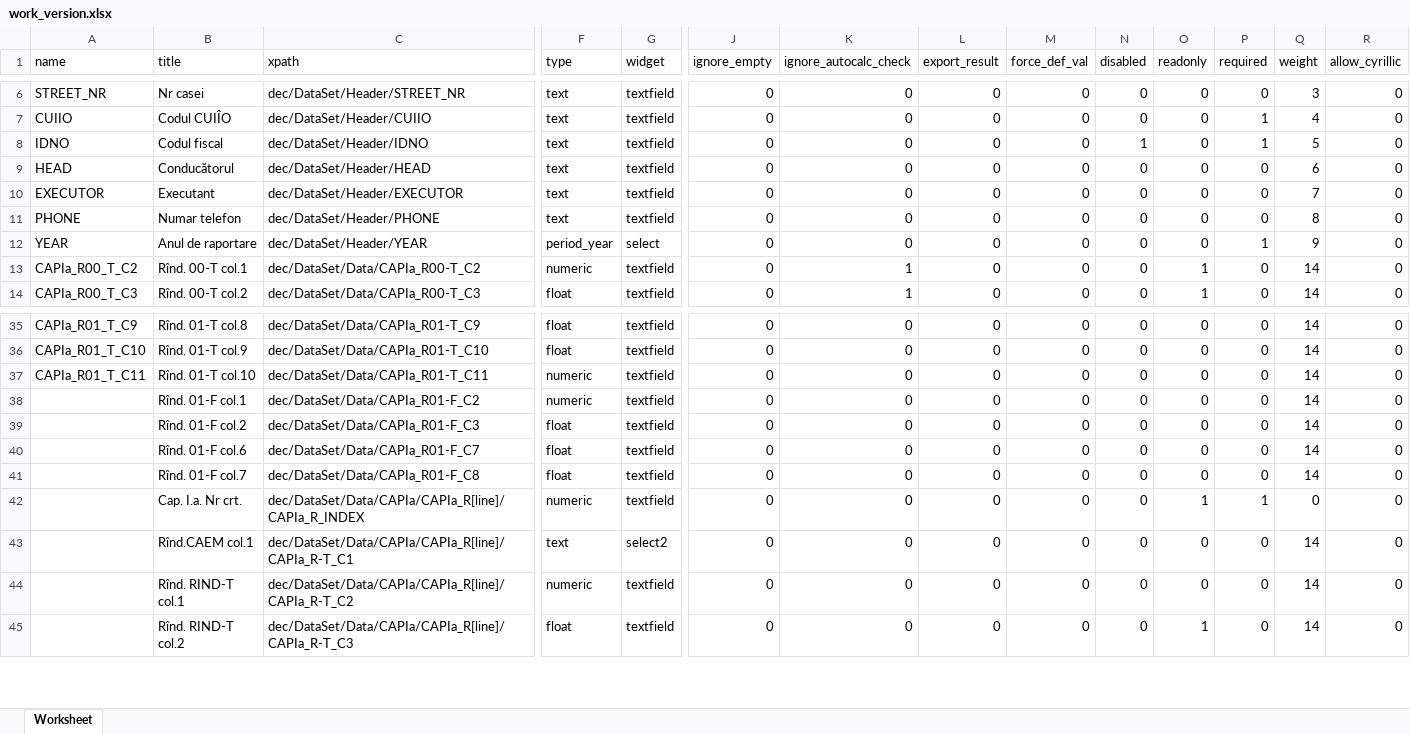
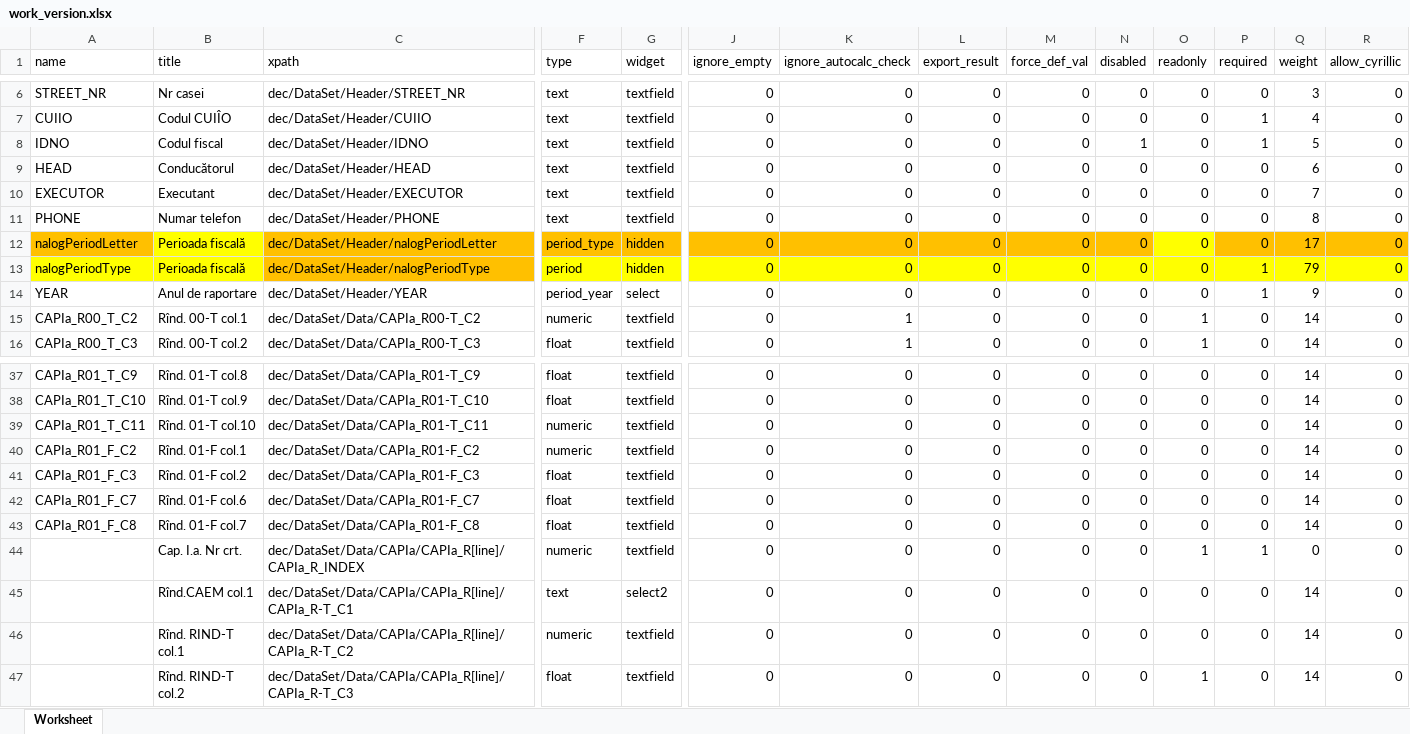
Before and after one commit to androidacvtivity/M3, an Excel workbook: mod_october_16/work_version.xlsx, sheet Worksheet, drawn as a sheet; only a part is shown, gaps mark what is left out; values as stored, in another font and other column widths than the file's, no borders; addresses are those after the commit; rows hold the shown columns only; the diff names each change by its address in the sheet, - before the commit and + after, or states it on an @@ line.

```diff
--- a/mod_october_16/work_version.xlsx (sheet Worksheet)
+++ b/mod_october_16/work_version.xlsx (sheet Worksheet)
+row 12: nalogPeriodLetter | Perioada fiscală | dec/DataSet/Header/nalogPeriodLetter | period_type | hidden | 0 | 0 | 0 | 0 | 0 | 0 | 0 | 17 | 0
+row 13: nalogPeriodType | Perioada fiscală | dec/DataSet/Header/nalogPeriodType | period | hidden | 0 | 0 | 0 | 0 | 0 | 0 | 1 | 79 | 0
-A40 (name): (empty)
+A40 (name): CAPIa_R01_F_C2
-A41 (name): (empty)
+A41 (name): CAPIa_R01_F_C3
-A42 (name): (empty)
+A42 (name): CAPIa_R01_F_C7
-A43 (name): (empty)
+A43 (name): CAPIa_R01_F_C8
```
Also changed, not shown: 1 other file.
